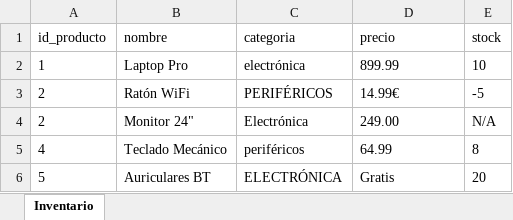
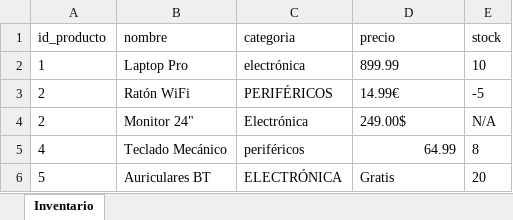
Before and after one commit to nietomoreno84-lgtm/clases_python_bigdata, an Excel workbook: ejercicios/ej10/data/inventario_sucio.xlsx, sheet Inventario, drawn as a sheet; values as stored, in another font and other column widths than the file's, no borders; the diff names each change by its address in the sheet, - before the commit and + after, or states it on an @@ line.

```diff
--- a/ejercicios/ej10/data/inventario_sucio.xlsx (sheet Inventario)
+++ b/ejercicios/ej10/data/inventario_sucio.xlsx (sheet Inventario)
-D4 (precio): 249.00
+D4 (precio): 249.00$
-D5 alignment: left
+D5 alignment: right
```
Also changed, not shown: ejercicios/ej10/data/inventario_limpio.xlsx, 17 other files.
